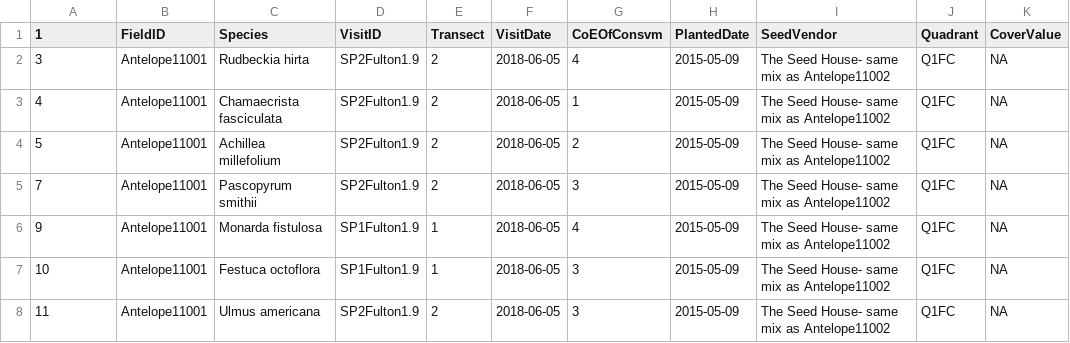
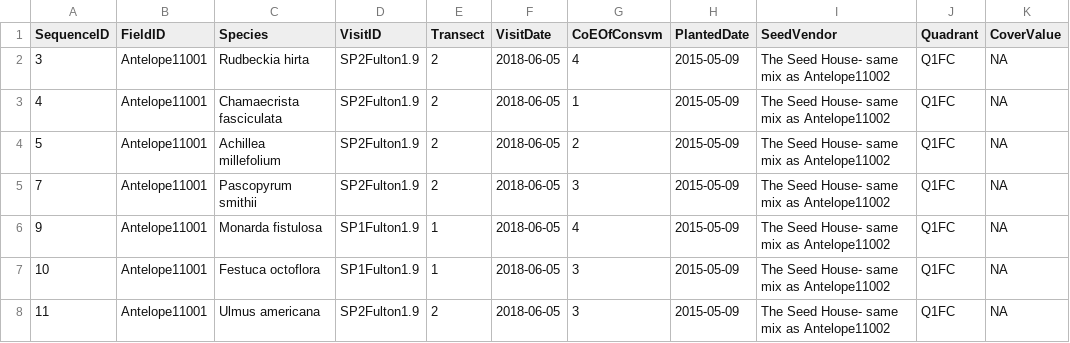
Before and after one commit to Abdulelah01/EUREKA, a CSV file: DataCleaning/CSVs/nativeFloralCover.csv, drawn as a sheet; only a part is shown.

Commit message:
Update nativeFloralCover.csv

```diff
--- a/DataCleaning/CSVs/nativeFloralCover.csv
+++ b/DataCleaning/CSVs/nativeFloralCover.csv
@@ -1,2 +1,2 @@
-"1","FieldID","Species","VisitID","Transect","VisitDate","CoEOfConsvm","PlantedDate","SeedVendor","Quadrant","CoverValue"
+"SequenceID","FieldID","Species","VisitID","Transect","VisitDate","CoEOfConsvm","PlantedDate","SeedVendor","Quadrant","CoverValue"
 "3","Antelope11001","Rudbeckia hirta","SP2Fulton1.9",2,2018-06-05,"4",2015-05-09,"The Seed House- same mix as Antelope11002","Q1FC",NA
```
